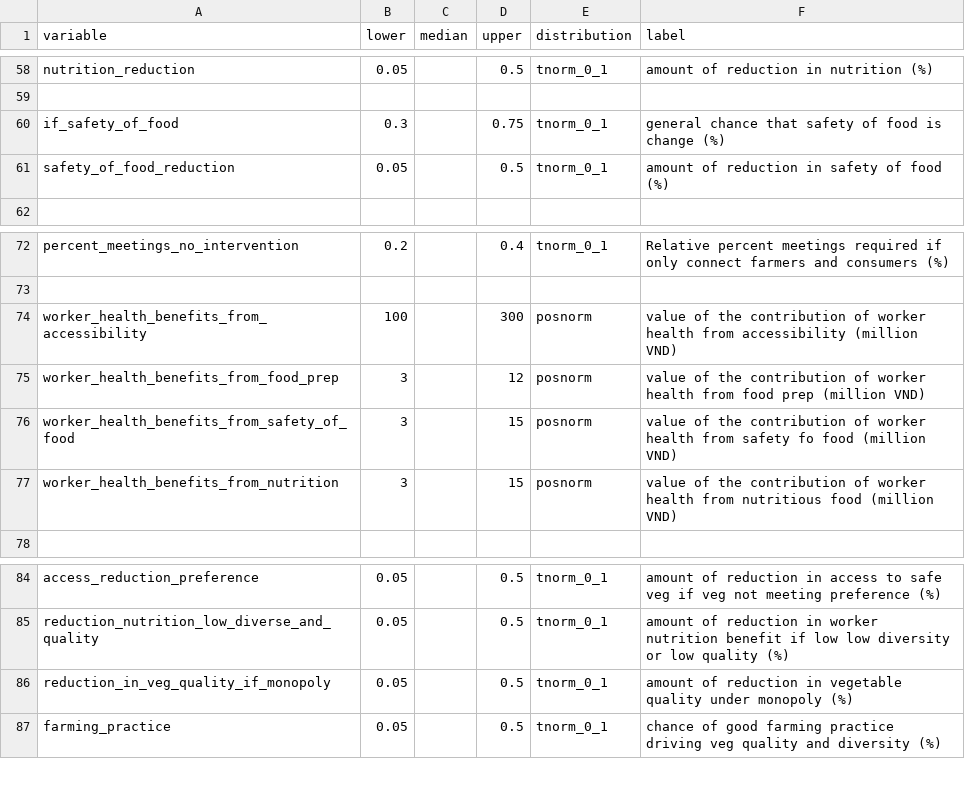
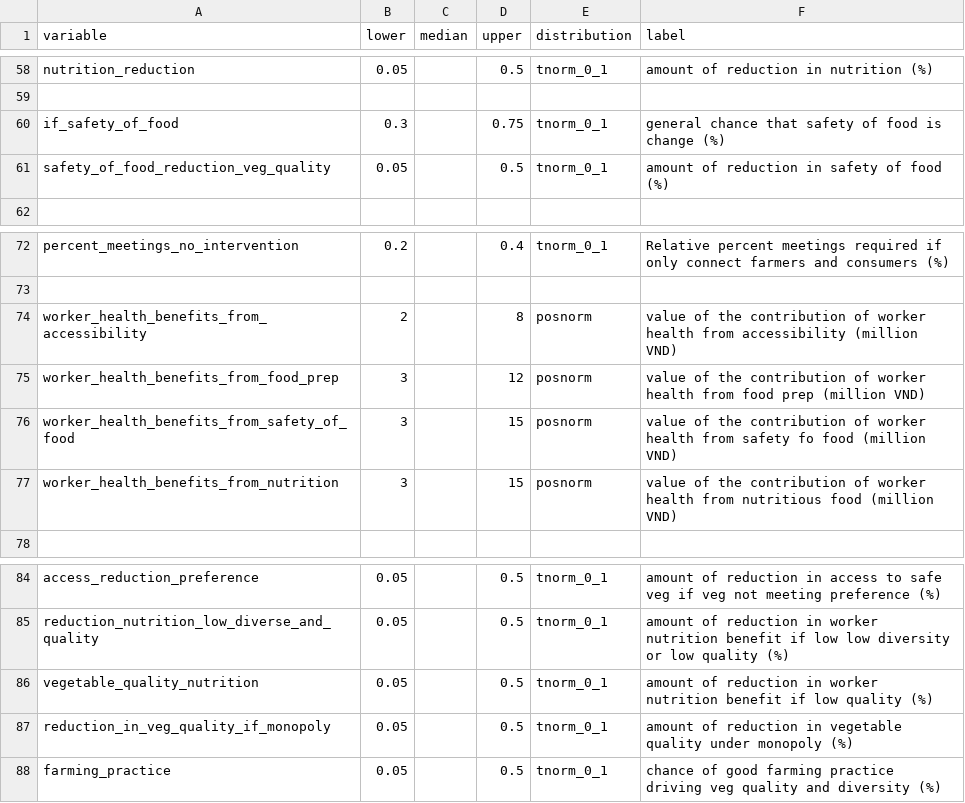
Before and after one commit to sau140288/nifam_favri_companies, a CSV file: company_input.csv, drawn as a sheet; only a part is shown, gaps mark what is left out.

```diff
--- a/company_input.csv
+++ b/company_input.csv
@@ -60,3 +60,3 @@ nutrition_reduction,0.05,,0.5,tnorm_0_1,amount of reduction in nutrition (%)
 if_safety_of_food,0.3,,0.75,tnorm_0_1,general chance that safety of food is change (%)
-safety_of_food_reduction,0.05,,0.5,tnorm_0_1,amount of reduction in safety of food (%)
+safety_of_food_reduction_veg_quality,0.05,,0.5,tnorm_0_1,amount of reduction in safety of food (%)
 ,,,,,
@@ -73,3 +73,3 @@ percent_meetings_no_intervention,0.2,,0.4,tnorm_0_1,Relative percent meetings re
 ,,,,,
-worker_health_benefits_from_accessibility,100,,300,posnorm,value of the contribution of worker health from accessibility (million VND)
+worker_health_benefits_from_accessibility,2,,8,posnorm,value of the contribution of worker health from accessibility (million VND)
 worker_health_benefits_from_food_prep,3,,12,posnorm,value of the contribution of worker health from food prep (million VND)
@@ -85,2 +85,3 @@ access_reduction_preference,0.05,,0.5,tnorm_0_1,amount of reduction in access to
 reduction_nutrition_low_diverse_and_quality,0.05,,0.5,tnorm_0_1,amount of reduction in worker nutrition benefit if low low diversity or low quality (%)
+vegetable_quality_nutrition,0.05,,0.5,tnorm_0_1,amount of reduction in worker nutrition benefit if low quality (%)
 reduction_in_veg_quality_if_monopoly,0.05,,0.5,tnorm_0_1,amount of reduction in vegetable quality under monopoly (%)
```
Also changed, not shown: 1 other file.
